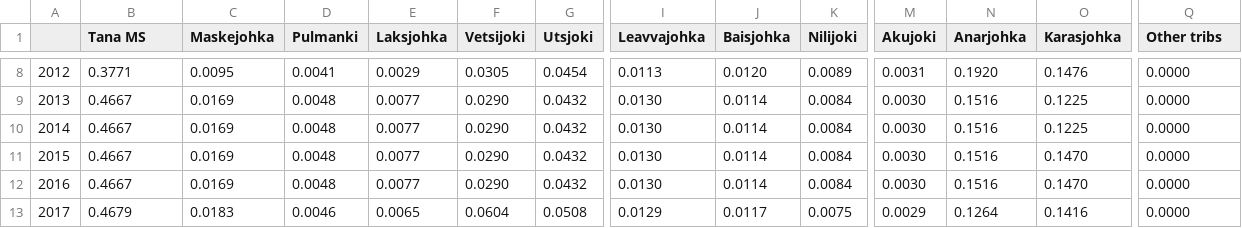
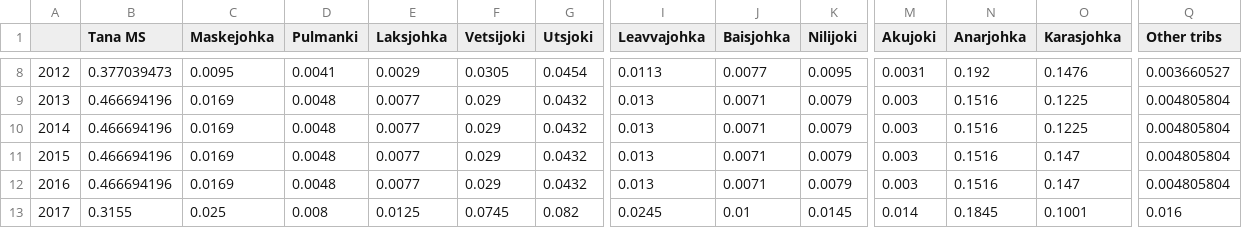
Before and after one commit to mortenfalkegard/Tana_status_assessment, a CSV file: data/catch-dist-MS-props.csv, drawn as a sheet; only a part is shown, gaps mark what is left out; the diff covers the shown part only; the diff names each change by its address in the sheet, - before the commit and + after, or states it on an @@ line.

```diff
--- a/data/catch-dist-MS-props.csv
+++ b/data/catch-dist-MS-props.csv
-B8 (Tana MS): 0.3771
+B8 (Tana MS): 0.377039473
-J8 (Baisjohka): 0.0120
+J8 (Baisjohka): 0.0077
-K8 (Nilijoki): 0.0089
+K8 (Nilijoki): 0.0095
-N8 (Anarjohka): 0.1920
+N8 (Anarjohka): 0.192
-Q8 (Other tribs): 0.0000
+Q8 (Other tribs): 0.003660527
-B9:B12 (Tana MS): 0.4667
+B9:B12 (Tana MS): 0.466694196
-F9:F12 (Vetsijoki): 0.0290
+F9:F12 (Vetsijoki): 0.029
-I9:I12 (Leavvajohka): 0.0130
+I9:I12 (Leavvajohka): 0.013
-J9:J12 (Baisjohka): 0.0114
+J9:J12 (Baisjohka): 0.0071
-K9:K12 (Nilijoki): 0.0084
+K9:K12 (Nilijoki): 0.0079
-M9:M12 (Akujoki): 0.0030
+M9:M12 (Akujoki): 0.003
-Q9:Q12 (Other tribs): 0.0000
+Q9:Q12 (Other tribs): 0.004805804
-O11:O12 (Karasjohka): 0.1470
+O11:O12 (Karasjohka): 0.147
-B13 (Tana MS): 0.4679
+B13 (Tana MS): 0.3155
-C13 (Maskejohka): 0.0183
+C13 (Maskejohka): 0.025
-D13 (Pulmanki): 0.0046
+D13 (Pulmanki): 0.008
-E13 (Laksjohka): 0.0065
+E13 (Laksjohka): 0.0125
-F13 (Vetsijoki): 0.0604
+F13 (Vetsijoki): 0.0745
-G13 (Utsjoki): 0.0508
+G13 (Utsjoki): 0.082
-I13 (Leavvajohka): 0.0129
+I13 (Leavvajohka): 0.0245
-J13 (Baisjohka): 0.0117
+J13 (Baisjohka): 0.01
-K13 (Nilijoki): 0.0075
+K13 (Nilijoki): 0.0145
-M13 (Akujoki): 0.0029
+M13 (Akujoki): 0.014
-N13 (Anarjohka): 0.1264
+N13 (Anarjohka): 0.1845
-O13 (Karasjohka): 0.1416
+O13 (Karasjohka): 0.1001
-Q13 (Other tribs): 0.0000
+Q13 (Other tribs): 0.016
```
Also changed, not shown: 89 edited cells elsewhere in this file.
